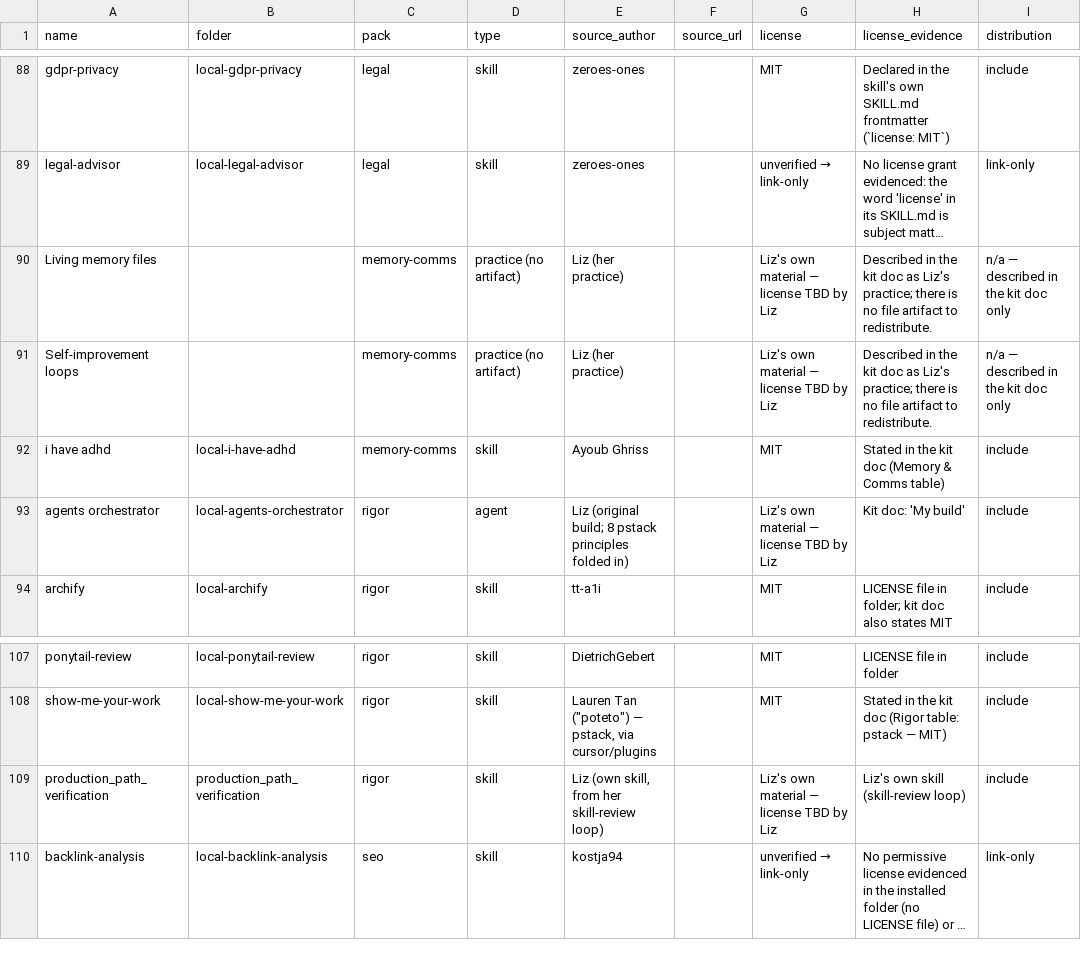
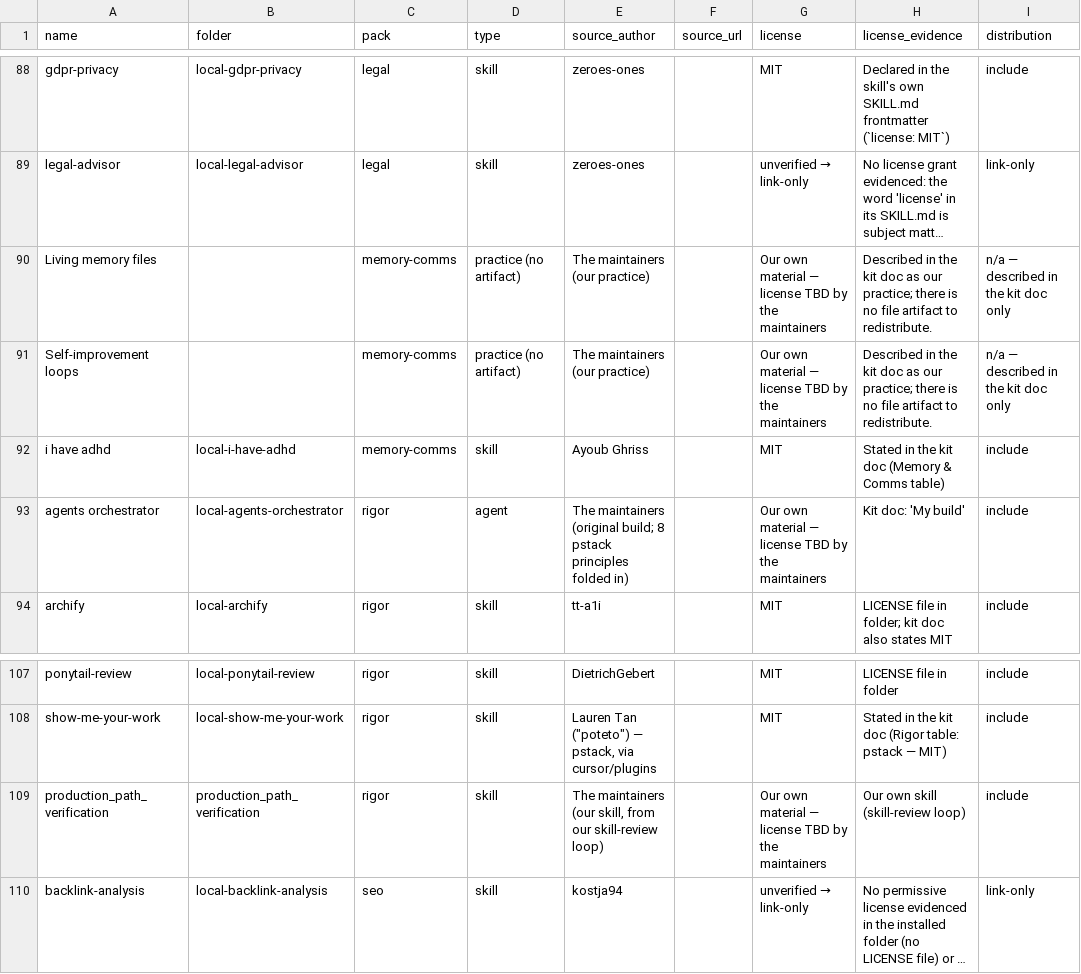
Before and after one commit to veeresh-bikkaneti/agent-call-sheet, a CSV file: manifest.csv, drawn as a sheet; only a part is shown, gaps mark what is left out; long unchanged cells end in …; the diff names each change by its address in the sheet, - before the commit and + after, or states it on an @@ line.

Commit message:
Use the collective voice (we / the maintainers) in our own docs

```diff
--- a/manifest.csv
+++ b/manifest.csv
-E90:E91 (source_author): Liz (her practice)
+E90:E91 (source_author): The maintainers (our practice)
-G90:G91 (license): Liz's own material — license TBD by Liz
+G90:G91 (license): Our own material — license TBD by the maintainers
-H90:H91 (license_evidence): …doc as Liz's practice; there…
+H90:H91 (license_evidence): …doc as our practice; there…
-E93 (source_author): Liz (original build;…
+E93 (source_author): The maintainers (original build;…
-G93 (license): Liz's own material — license TBD by Liz
+G93 (license): Our own material — license TBD by the maintainers
-E109 (source_author): Liz (own skill, from her skill-review loop)
+E109 (source_author): The maintainers (our skill, from our skill-review loop)
-G109 (license): Liz's own material — license TBD by Liz
+G109 (license): Our own material — license TBD by the maintainers
-H109 (license_evidence): Liz's own skill (skill-review loop)
+H109 (license_evidence): Our own skill (skill-review loop)
```
Also changed, not shown: 3 other files.
